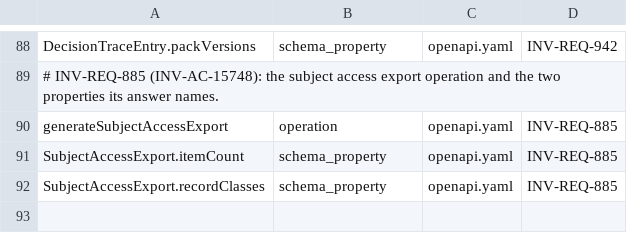
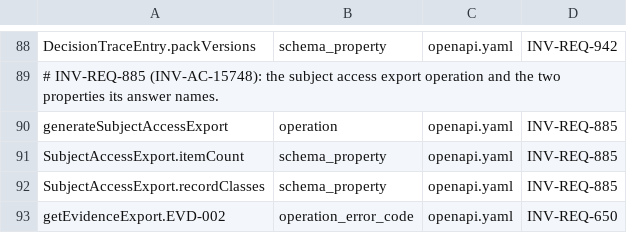
Before and after one commit to dynokore/DynoInvoice, a TSV file: platform-contracts/evidence/required-identifiers.tsv, drawn as a sheet; only a part is shown, gaps mark what is left out.

```diff
--- a/platform-contracts/evidence/required-identifiers.tsv
+++ b/platform-contracts/evidence/required-identifiers.tsv
@@ -92 +92,2 @@ SubjectAccessExport.itemCount	schema_property	openapi.yaml	INV-REQ-885
 SubjectAccessExport.recordClasses	schema_property	openapi.yaml	INV-REQ-885
+getEvidenceExport.EVD-002	operation_error_code	openapi.yaml	INV-REQ-650
```
Also changed, not shown: 3 other files.
